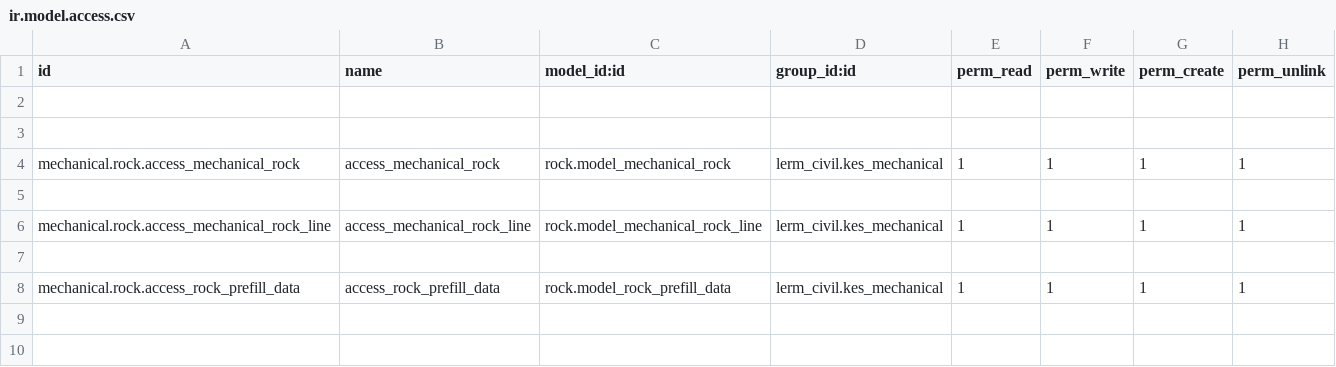
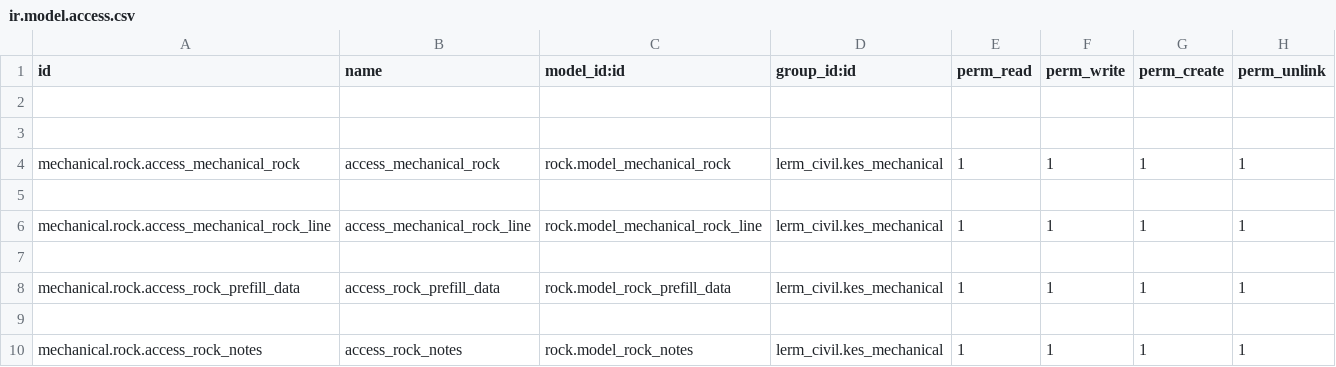
Before and after one commit to Usman-Shaikhnag/lerm_civil_products, a CSV file: rock/security/ir.model.access.csv, drawn as a sheet.

```diff
--- a/rock/security/ir.model.access.csv
+++ b/rock/security/ir.model.access.csv
@@ -8 +8,3 @@ mechanical.rock.access_mechanical_rock_line,access_mechanical_rock_line,rock.mod
 mechanical.rock.access_rock_prefill_data,access_rock_prefill_data,rock.model_rock_prefill_data,lerm_civil.kes_mechanical,1,1,1,1
+
+mechanical.rock.access_rock_notes,access_rock_notes,rock.model_rock_notes,lerm_civil.kes_mechanical,1,1,1,1
```
Also changed, not shown: 8 other files.
